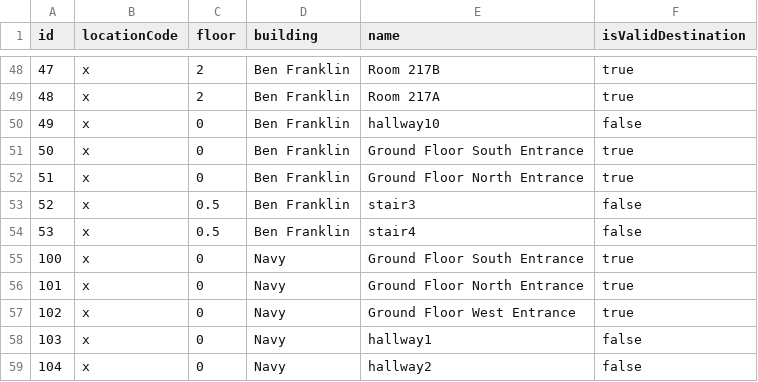
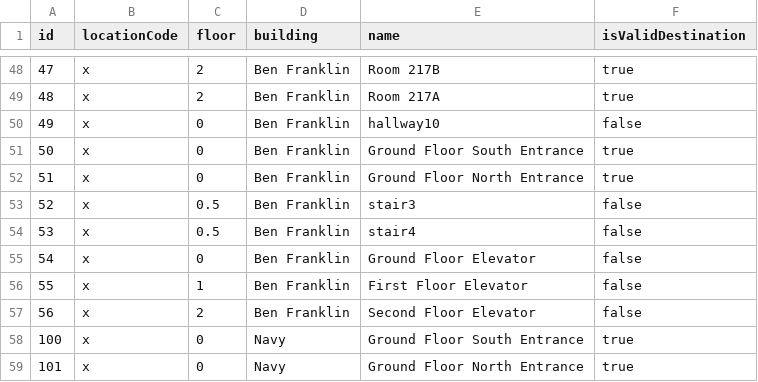
Before and after one commit to losingfayth/oose-campus-map, a CSV file: db/nodes.csv, drawn as a sheet; only a part is shown, gaps mark what is left out; the shorter side is filled out with more unchanged rows; the diff names each change by its address in the sheet, - before the commit and + after, or states it on an @@ line.

Commit message:
Added elevator data to BFH, added marked-up floor plan PDFs to resources

```diff
--- a/db/nodes.csv
+++ b/db/nodes.csv
+row 55: 54 | x | 0 | Ben Franklin | Ground Floor Elevator | false
+row 56: 55 | x | 1 | Ben Franklin | First Floor Elevator | false
+row 57: 56 | x | 2 | Ben Franklin | Second Floor Elevator | false
```
Also changed, not shown: db/edges.csv, 20 other files.
